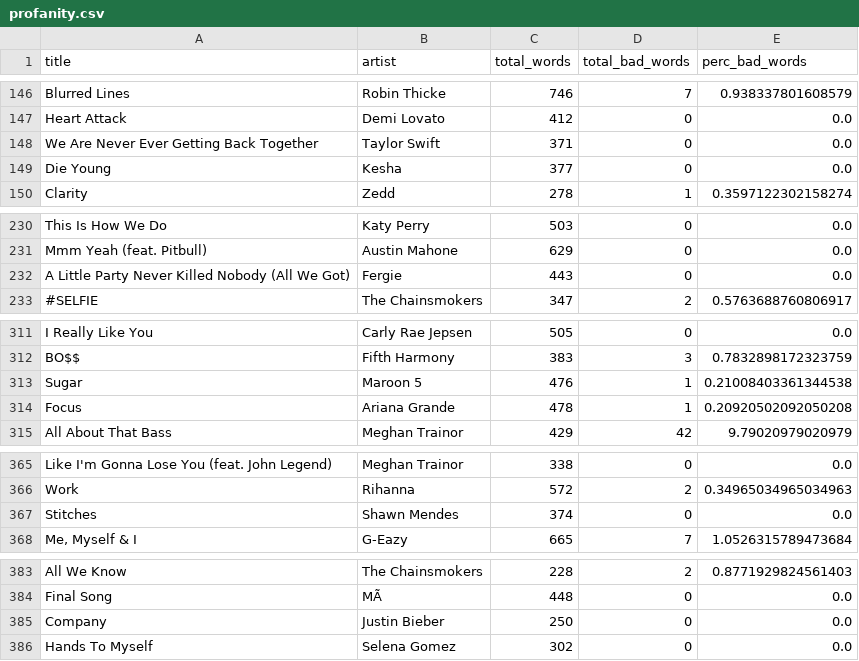
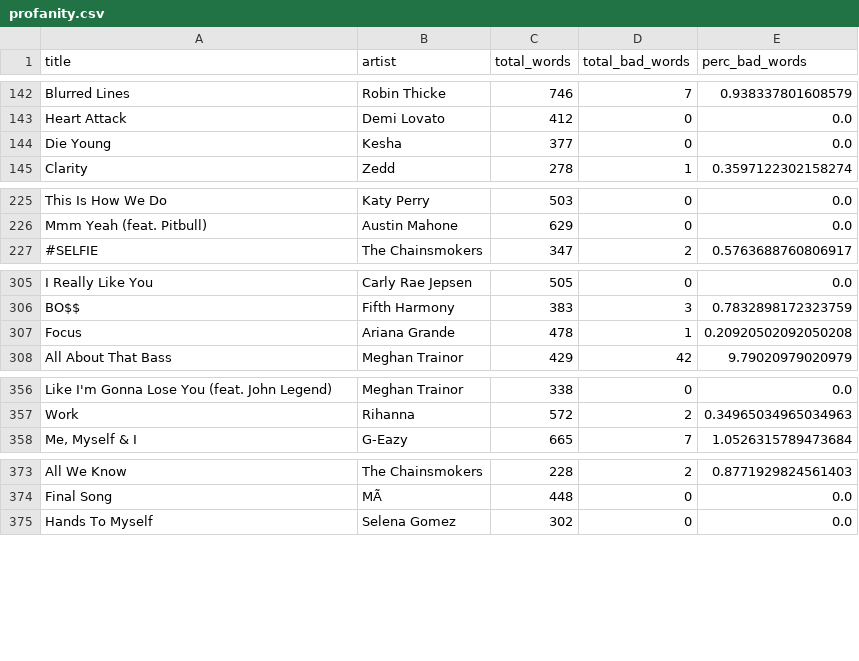
Before and after one commit to CBrew913/music_analysis_project, a CSV file: data/profanity.csv, drawn as a sheet; only a part is shown, gaps mark what is left out; the diff covers the shown part only; the diff names each change by its address in the sheet, - before the commit and + after, or states it on an @@ line.

```diff
--- a/data/profanity.csv
+++ b/data/profanity.csv
-row 148: We Are Never Ever Getting Back Together | Taylor Swift | 371 | 0 | 0.0
-row 232: A Little Party Never Killed Nobody (All We Got) | Fergie | 443 | 0 | 0.0
-row 313: Sugar | Maroon 5 | 476 | 1 | 0.21008403361344538
-row 367: Stitches | Shawn Mendes | 374 | 0 | 0.0
-row 385: Company | Justin Bieber | 250 | 0 | 0.0
```
Also changed, not shown: 11 removed rows elsewhere in this file, 1 other file.
